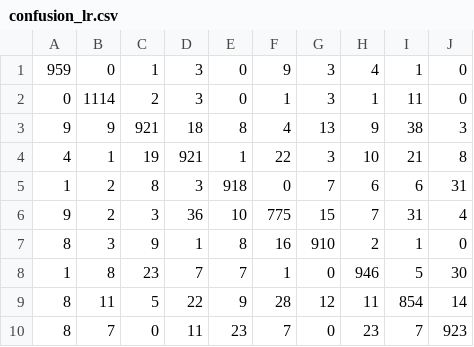
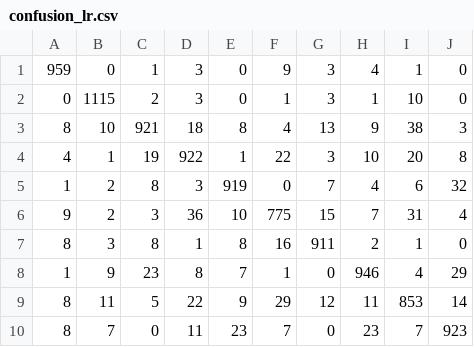
Before and after one commit to francescofrigerio/profai_11_xai_prj_bancavirtuosa, a CSV file: outputs/confusion_lr.csv, drawn as a sheet.

```diff
--- a/outputs/confusion_lr.csv
+++ b/outputs/confusion_lr.csv
@@ -1,10 +1,10 @@
 959,0,1,3,0,9,3,4,1,0
-0,1114,2,3,0,1,3,1,11,0
-9,9,921,18,8,4,13,9,38,3
-4,1,19,921,1,22,3,10,21,8
-1,2,8,3,918,0,7,6,6,31
+0,1115,2,3,0,1,3,1,10,0
+8,10,921,18,8,4,13,9,38,3
+4,1,19,922,1,22,3,10,20,8
+1,2,8,3,919,0,7,4,6,32
 9,2,3,36,10,775,15,7,31,4
-8,3,9,1,8,16,910,2,1,0
-1,8,23,7,7,1,0,946,5,30
-8,11,5,22,9,28,12,11,854,14
+8,3,8,1,8,16,911,2,1,0
+1,9,23,8,7,1,0,946,4,29
+8,11,5,22,9,29,12,11,853,14
 8,7,0,11,23,7,0,23,7,923
```
Also changed, not shown: outputs/confusion_densenet.csv, 6 other files.
